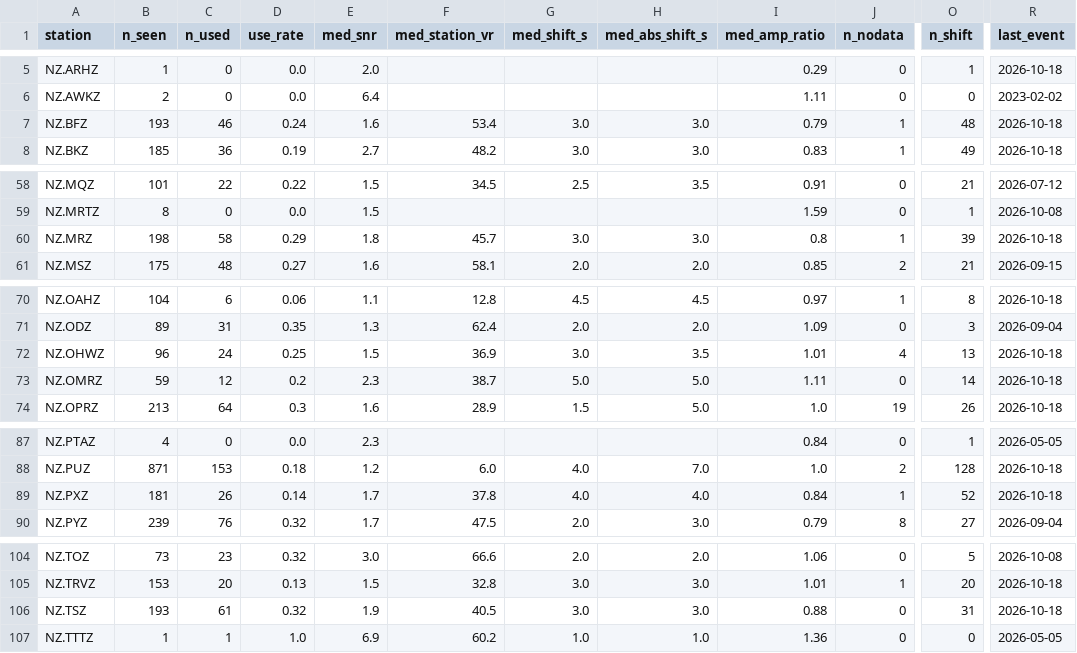
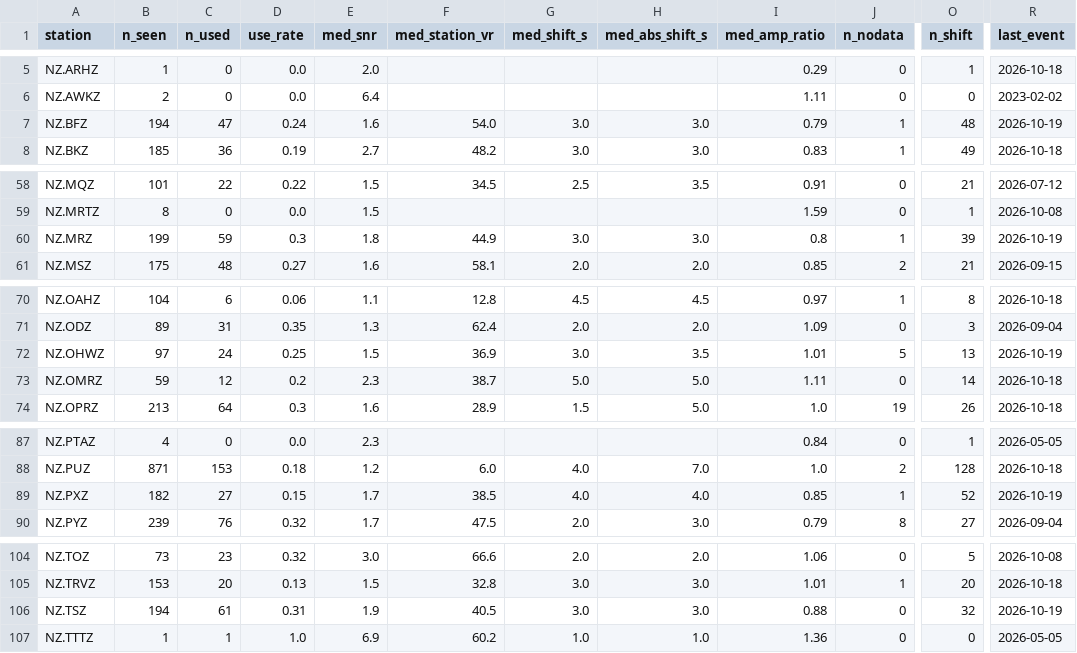
Before and after one commit to Dani-Lindsay/auto_tdmt_NZ, a CSV file: station_performance.csv, drawn as a sheet; only a part is shown, gaps mark what is left out; the diff names each change by its address in the sheet, - before the commit and + after, or states it on an @@ line.

```diff
--- a/station_performance.csv
+++ b/station_performance.csv
-B7 (n_seen): 193
+B7 (n_seen): 194
-C7 (n_used): 46
+C7 (n_used): 47
-F7 (med_station_vr): 53.4
+F7 (med_station_vr): 54.0
-R7 (last_event): 2026-10-18
+R7 (last_event): 2026-10-19
-B60 (n_seen): 198
+B60 (n_seen): 199
-C60 (n_used): 58
+C60 (n_used): 59
-D60 (use_rate): 0.29
+D60 (use_rate): 0.3
-F60 (med_station_vr): 45.7
+F60 (med_station_vr): 44.9
-R60 (last_event): 2026-10-18
+R60 (last_event): 2026-10-19
-B72 (n_seen): 96
+B72 (n_seen): 97
-J72 (n_nodata): 4
+J72 (n_nodata): 5
-R72 (last_event): 2026-10-18
+R72 (last_event): 2026-10-19
-B89 (n_seen): 181
+B89 (n_seen): 182
-C89 (n_used): 26
+C89 (n_used): 27
-D89 (use_rate): 0.14
+D89 (use_rate): 0.15
-F89 (med_station_vr): 37.8
+F89 (med_station_vr): 38.5
-I89 (med_amp_ratio): 0.84
+I89 (med_amp_ratio): 0.85
-R89 (last_event): 2026-10-18
+R89 (last_event): 2026-10-19
-B106 (n_seen): 193
+B106 (n_seen): 194
-D106 (use_rate): 0.32
+D106 (use_rate): 0.31
-O106 (n_shift): 31
+O106 (n_shift): 32
-R106 (last_event): 2026-10-18
+R106 (last_event): 2026-10-19
```
Also changed, not shown: catalogue.csv, 3 other files.
